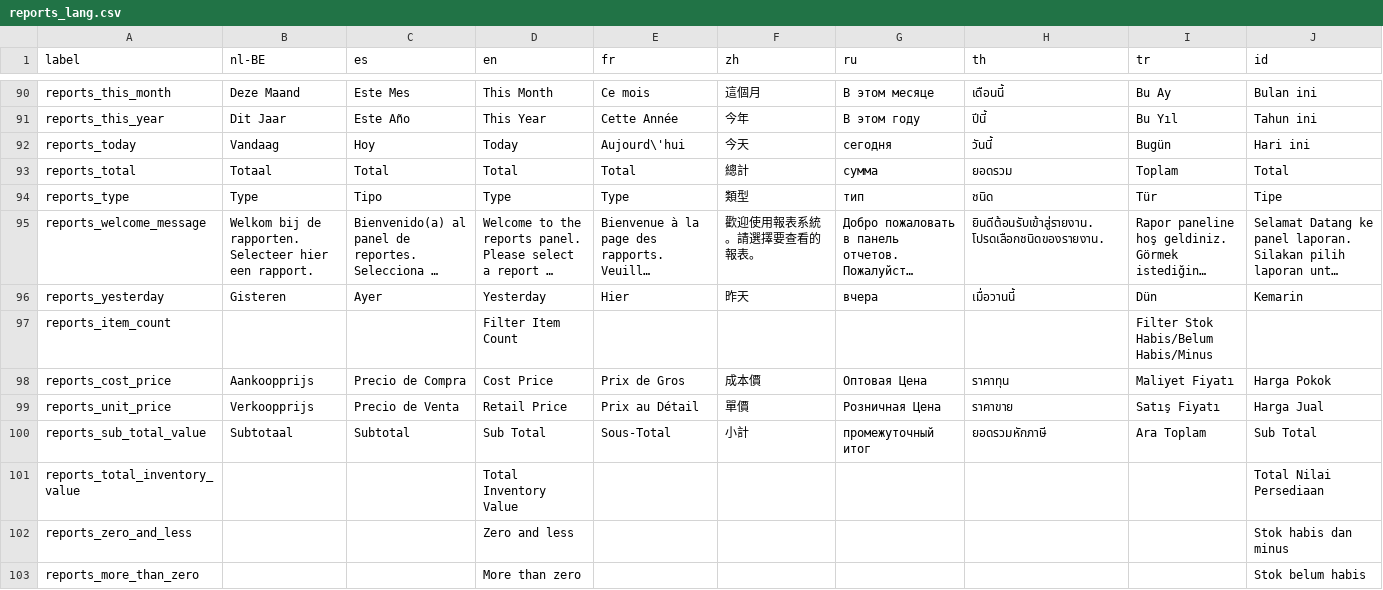
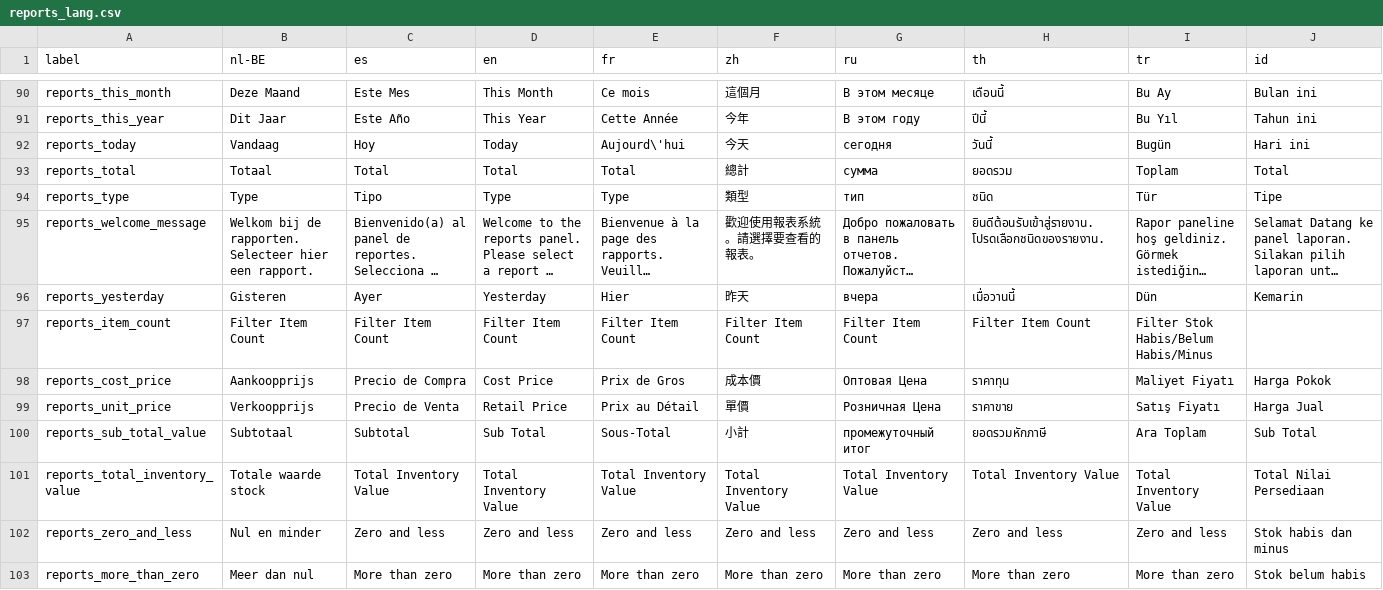
Before and after one commit to opensourcepos/opensourcepos, a CSV file: translations/reports_lang.csv, drawn as a sheet; only a part is shown, gaps mark what is left out; long unchanged cells end in …; the diff names each change by its address in the sheet, - before the commit and + after, or states it on an @@ line.

Commit message:
Add default translation in other languages as well (#142)

```diff
--- a/translations/reports_lang.csv
+++ b/translations/reports_lang.csv
-B97 (nl-BE): (empty)
+B97 (nl-BE): Filter Item Count
-C97 (es): (empty)
+C97 (es): Filter Item Count
-E97 (fr): (empty)
+E97 (fr): Filter Item Count
-F97 (zh): (empty)
+F97 (zh): Filter Item Count
-G97 (ru): (empty)
+G97 (ru): Filter Item Count
-H97 (th): (empty)
+H97 (th): Filter Item Count
-B101 (nl-BE): (empty)
+B101 (nl-BE): Totale waarde stock
-C101 (es): (empty)
+C101 (es): Total Inventory Value
-E101 (fr): (empty)
+E101 (fr): Total Inventory Value
-F101 (zh): (empty)
+F101 (zh): Total Inventory Value
-G101 (ru): (empty)
+G101 (ru): Total Inventory Value
-H101 (th): (empty)
+H101 (th): Total Inventory Value
-I101 (tr): (empty)
+I101 (tr): Total Inventory Value
-B102 (nl-BE): (empty)
+B102 (nl-BE): Nul en minder
-C102 (es): (empty)
+C102 (es): Zero and less
-E102 (fr): (empty)
+E102 (fr): Zero and less
-F102 (zh): (empty)
+F102 (zh): Zero and less
-G102 (ru): (empty)
+G102 (ru): Zero and less
-H102 (th): (empty)
+H102 (th): Zero and less
-I102 (tr): (empty)
+I102 (tr): Zero and less
-B103 (nl-BE): (empty)
+B103 (nl-BE): Meer dan nul
-C103 (es): (empty)
+C103 (es): More than zero
-E103 (fr): (empty)
+E103 (fr): More than zero
-F103 (zh): (empty)
+F103 (zh): More than zero
-G103 (ru): (empty)
+G103 (ru): More than zero
-H103 (th): (empty)
+H103 (th): More than zero
-I103 (tr): (empty)
+I103 (tr): More than zero
```
Also changed, not shown: 7 other files.
